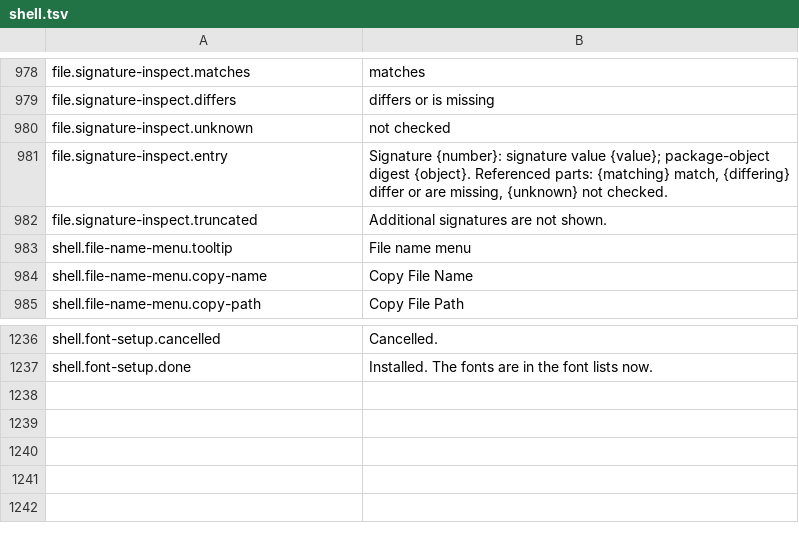
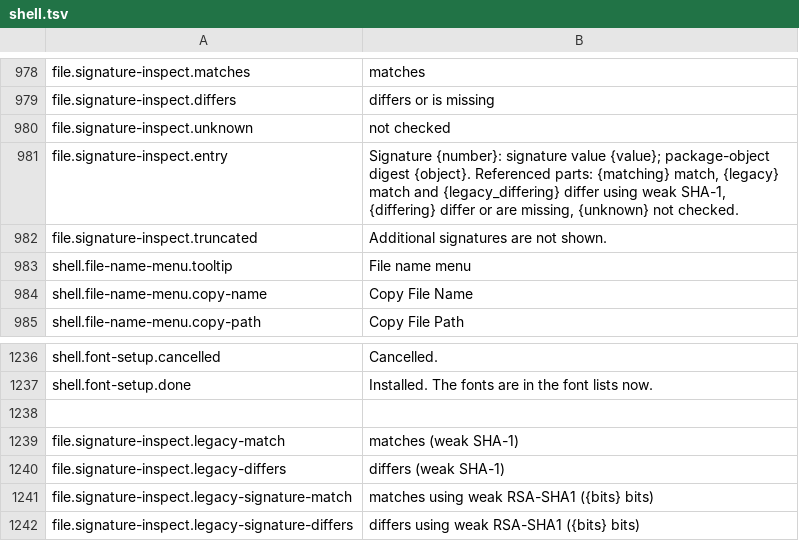
Before and after one commit to masanork/ibis-office, a TSV file: crates/ibis-office-base/i18n/en/shell.tsv, drawn as a sheet; only a part is shown, gaps mark what is left out.

```diff
--- a/crates/ibis-office-base/i18n/en/shell.tsv
+++ b/crates/ibis-office-base/i18n/en/shell.tsv
@@ -980,3 +980,3 @@ file.signature-inspect.differs	differs or is missing
 file.signature-inspect.unknown	not checked
-file.signature-inspect.entry	Signature {number}: signature value {value}; package-object digest {object}. Referenced parts: {matching} match, {differing} differ or are missing, {unknown} not checked.
+file.signature-inspect.entry	Signature {number}: signature value {value}; package-object digest {object}. Referenced parts: {matching} match, {legacy} match and {legacy_differing} differ using weak SHA-1, {differing} differ or are missing, {unknown} not checked.
 file.signature-inspect.truncated	Additional signatures are not shown.
@@ -1237 +1237,6 @@ shell.font-setup.cancelled	Cancelled.
 shell.font-setup.done	Installed. The fonts are in the font lists now.
+
+file.signature-inspect.legacy-match	matches (weak SHA-1)
+file.signature-inspect.legacy-differs	differs (weak SHA-1)
+file.signature-inspect.legacy-signature-match	matches using weak RSA-SHA1 ({bits} bits)
+file.signature-inspect.legacy-signature-differs	differs using weak RSA-SHA1 ({bits} bits)
```
Also changed, not shown: crates/ibis-office-base/i18n/ja/shell.tsv, 9 other files.
